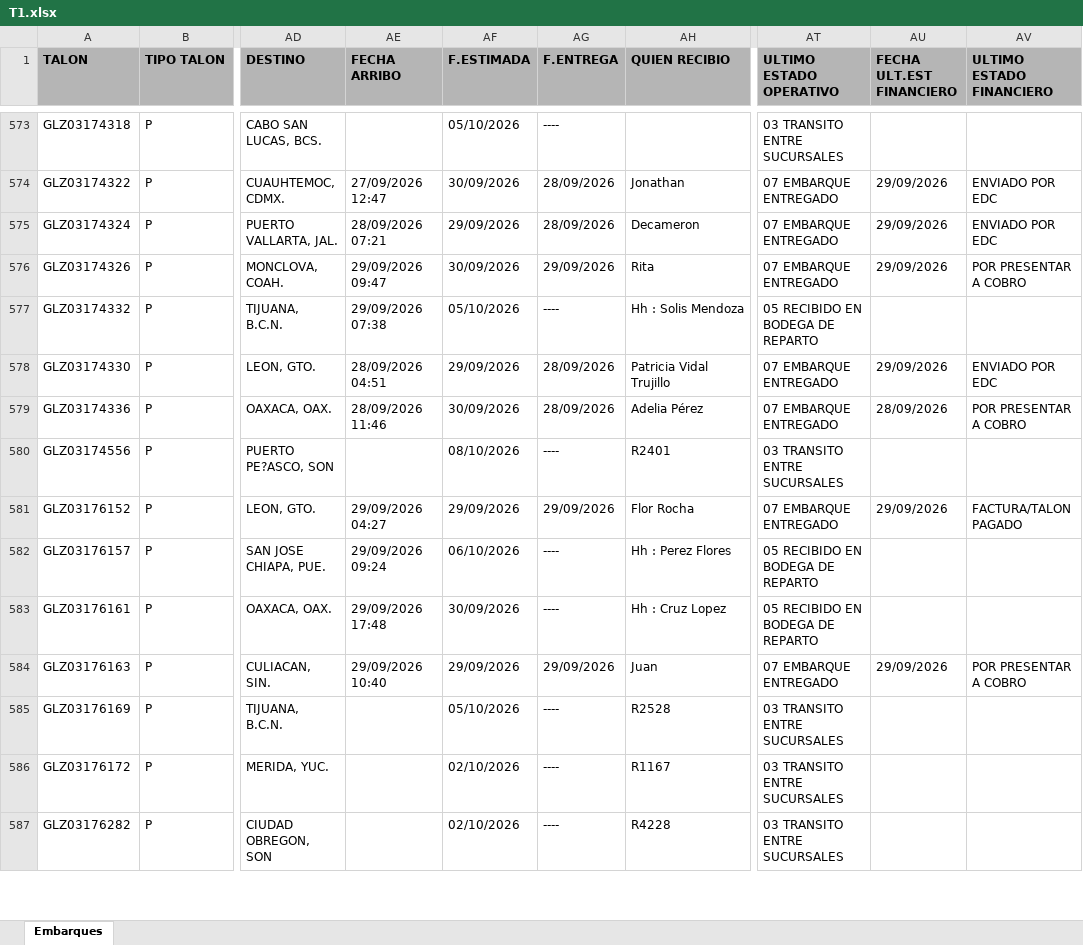
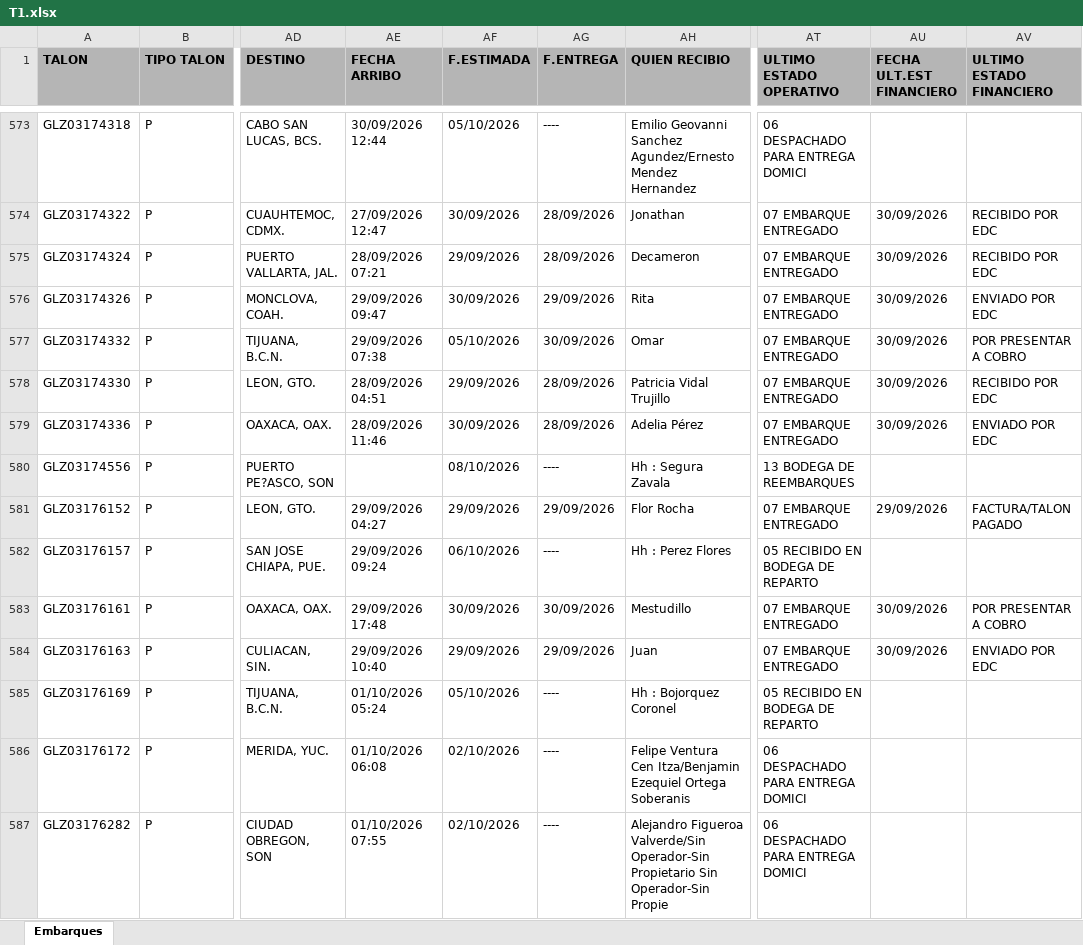
Before and after one commit to RH2026/nexion, an Excel workbook: T1.xlsx, sheet Embarques, drawn as a sheet; only a part is shown, gaps mark what is left out; values as stored, in another font and other column widths than the file's, no borders; the diff covers the shown part only; the diff names each change by its address in the sheet, - before the commit and + after, or states it on an @@ line.

```diff
--- a/T1.xlsx (sheet Embarques)
+++ b/T1.xlsx (sheet Embarques)
-AE573 (FECHA ARRIBO): (empty)
+AE573 (FECHA ARRIBO): 30/09/2026 12:44
-AH573 (QUIEN RECIBIO): (empty)
+AH573 (QUIEN RECIBIO): Emilio Geovanni Sanchez Agundez/Ernesto Mendez Hernandez
-AT573 (ULTIMO ESTADO OPERATIVO): 03 TRANSITO ENTRE SUCURSALES
+AT573 (ULTIMO ESTADO OPERATIVO): 06 DESPACHADO PARA ENTREGA DOMICI
-AU574:AU576 (FECHA ULT.EST FINANCIERO): 29/09/2026
+AU574:AU576 (FECHA ULT.EST FINANCIERO): 30/09/2026
-AV574:AV575 (ULTIMO ESTADO FINANCIERO): ENVIADO POR EDC
+AV574:AV575 (ULTIMO ESTADO FINANCIERO): RECIBIDO POR EDC
-AV576 (ULTIMO ESTADO FINANCIERO): POR PRESENTAR A COBRO
+AV576 (ULTIMO ESTADO FINANCIERO): ENVIADO POR EDC
-AG577 (F.ENTREGA): ----
+AG577 (F.ENTREGA): 30/09/2026
-AH577 (QUIEN RECIBIO): Hh : Solis Mendoza
+AH577 (QUIEN RECIBIO): Omar
-AT577 (ULTIMO ESTADO OPERATIVO): 05 RECIBIDO EN BODEGA DE REPARTO
+AT577 (ULTIMO ESTADO OPERATIVO): 07 EMBARQUE ENTREGADO
-AU577 (FECHA ULT.EST FINANCIERO): (empty)
+AU577 (FECHA ULT.EST FINANCIERO): 30/09/2026
-AV577 (ULTIMO ESTADO FINANCIERO): (empty)
+AV577 (ULTIMO ESTADO FINANCIERO): POR PRESENTAR A COBRO
-AU578 (FECHA ULT.EST FINANCIERO): 29/09/2026
+AU578 (FECHA ULT.EST FINANCIERO): 30/09/2026
-AV578 (ULTIMO ESTADO FINANCIERO): ENVIADO POR EDC
+AV578 (ULTIMO ESTADO FINANCIERO): RECIBIDO POR EDC
-AU579 (FECHA ULT.EST FINANCIERO): 28/09/2026
+AU579 (FECHA ULT.EST FINANCIERO): 30/09/2026
-AV579 (ULTIMO ESTADO FINANCIERO): POR PRESENTAR A COBRO
+AV579 (ULTIMO ESTADO FINANCIERO): ENVIADO POR EDC
-AH580 (QUIEN RECIBIO): R2401
+AH580 (QUIEN RECIBIO): Hh : Segura Zavala
-AT580 (ULTIMO ESTADO OPERATIVO): 03 TRANSITO ENTRE SUCURSALES
+AT580 (ULTIMO ESTADO OPERATIVO): 13 BODEGA DE REEMBARQUES
-AG583 (F.ENTREGA): ----
+AG583 (F.ENTREGA): 30/09/2026
-AH583 (QUIEN RECIBIO): Hh : Cruz Lopez
+AH583 (QUIEN RECIBIO): Mestudillo
-AT583 (ULTIMO ESTADO OPERATIVO): 05 RECIBIDO EN BODEGA DE REPARTO
+AT583 (ULTIMO ESTADO OPERATIVO): 07 EMBARQUE ENTREGADO
-AU583 (FECHA ULT.EST FINANCIERO): (empty)
+AU583 (FECHA ULT.EST FINANCIERO): 30/09/2026
-AV583 (ULTIMO ESTADO FINANCIERO): (empty)
+AV583 (ULTIMO ESTADO FINANCIERO): POR PRESENTAR A COBRO
-AU584 (FECHA ULT.EST FINANCIERO): 29/09/2026
+AU584 (FECHA ULT.EST FINANCIERO): 30/09/2026
-AV584 (ULTIMO ESTADO FINANCIERO): POR PRESENTAR A COBRO
+AV584 (ULTIMO ESTADO FINANCIERO): ENVIADO POR EDC
-AE585 (FECHA ARRIBO): (empty)
+AE585 (FECHA ARRIBO): 01/10/2026 05:24
-AH585 (QUIEN RECIBIO): R2528
+AH585 (QUIEN RECIBIO): Hh : Bojorquez Coronel
-AT585 (ULTIMO ESTADO OPERATIVO): 03 TRANSITO ENTRE SUCURSALES
+AT585 (ULTIMO ESTADO OPERATIVO): 05 RECIBIDO EN BODEGA DE REPARTO
-AE586 (FECHA ARRIBO): (empty)
+AE586 (FECHA ARRIBO): 01/10/2026 06:08
-AH586 (QUIEN RECIBIO): R1167
+AH586 (QUIEN RECIBIO): Felipe Ventura Cen Itza/Benjamin Ezequiel Ortega Soberanis
-AT586:AT587 (ULTIMO ESTADO OPERATIVO): 03 TRANSITO ENTRE SUCURSALES
+AT586:AT587 (ULTIMO ESTADO OPERATIVO): 06 DESPACHADO PARA ENTREGA DOMICI
-AE587 (FECHA ARRIBO): (empty)
+AE587 (FECHA ARRIBO): 01/10/2026 07:55
-AH587 (QUIEN RECIBIO): R4228
+AH587 (QUIEN RECIBIO): Alejandro Figueroa Valverde/Sin Operador-Sin Propietario Sin Operador-Sin Propie
```
Also changed, not shown: 15 added rows, 1 removed row and 100 edited cells elsewhere in this sheet.
